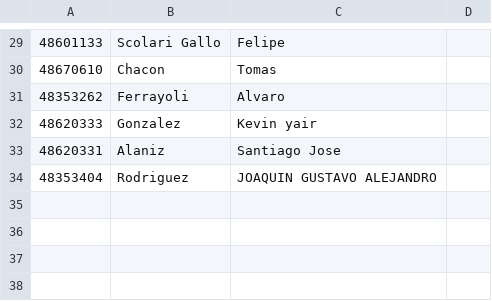
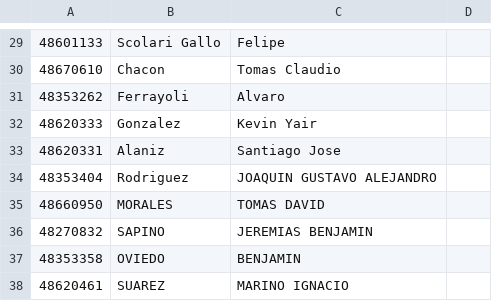
Before and after one commit to altabam/newbery, a CSV file: configuracion/migrations/categoria2008.csv, drawn as a sheet; only a part is shown, gaps mark what is left out; the diff covers the shown part only.

```diff
--- a/configuracion/migrations/categoria2008.csv
+++ b/configuracion/migrations/categoria2008.csv
@@ -29,6 +29,10 @@
 48601133,Scolari Gallo,Felipe,,,
-48670610,Chacon,Tomas,,,
+48670610,Chacon,Tomas Claudio,,,
 48353262,Ferrayoli,Alvaro,,,
-48620333,Gonzalez,Kevin yair ,,,
+48620333,Gonzalez,Kevin Yair ,,,
 48620331,Alaniz,Santiago Jose,,,
 48353404,Rodriguez,JOAQUIN GUSTAVO ALEJANDRO,,,
+48660950,MORALES,TOMAS DAVID,,,
+48270832,SAPINO,JEREMIAS BENJAMIN,,,
+48353358,OVIEDO,BENJAMIN,,,
+48620461,SUAREZ,MARINO IGNACIO,,,
```
Also changed, not shown: 29 edited cells elsewhere in this file, 17 other files.
